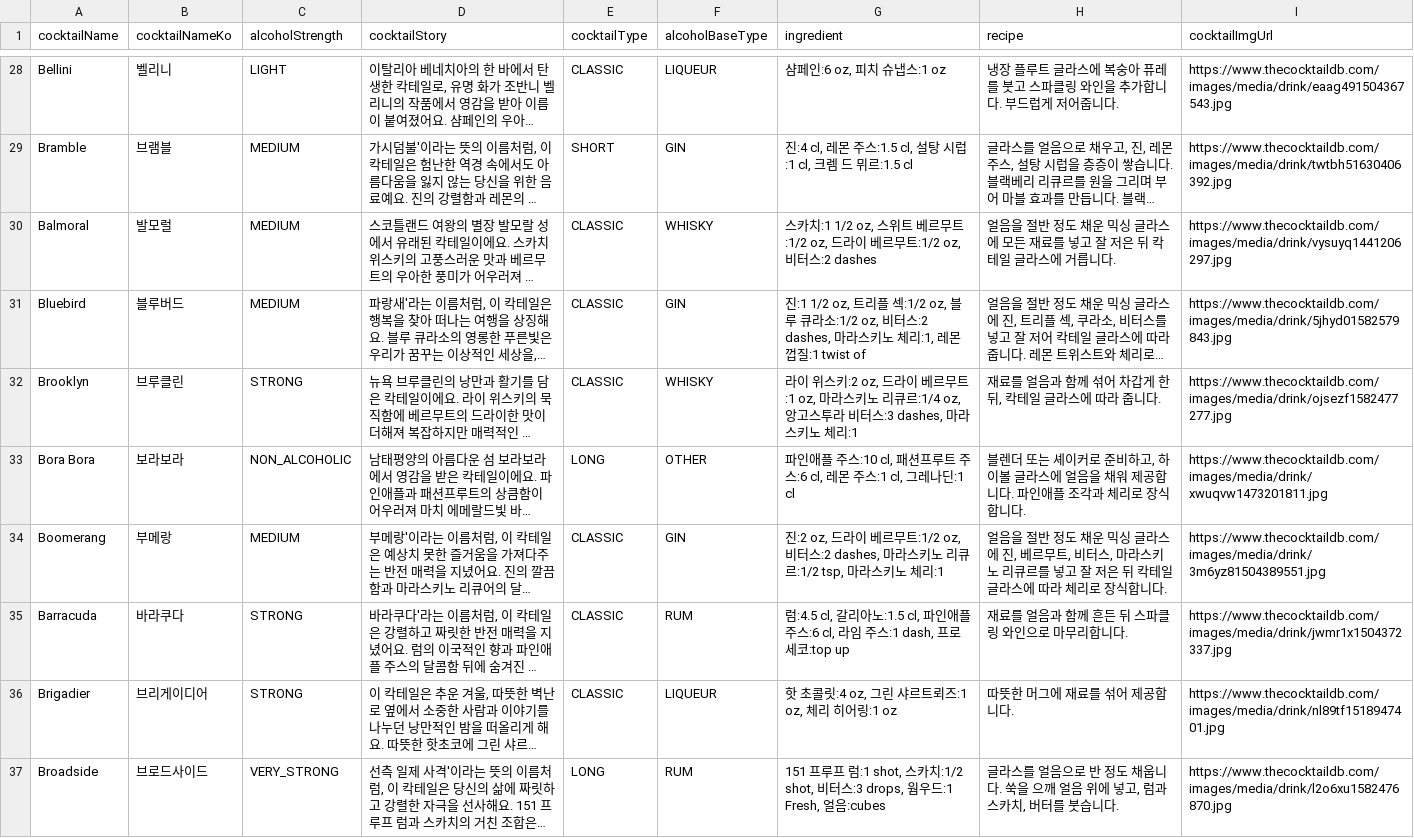
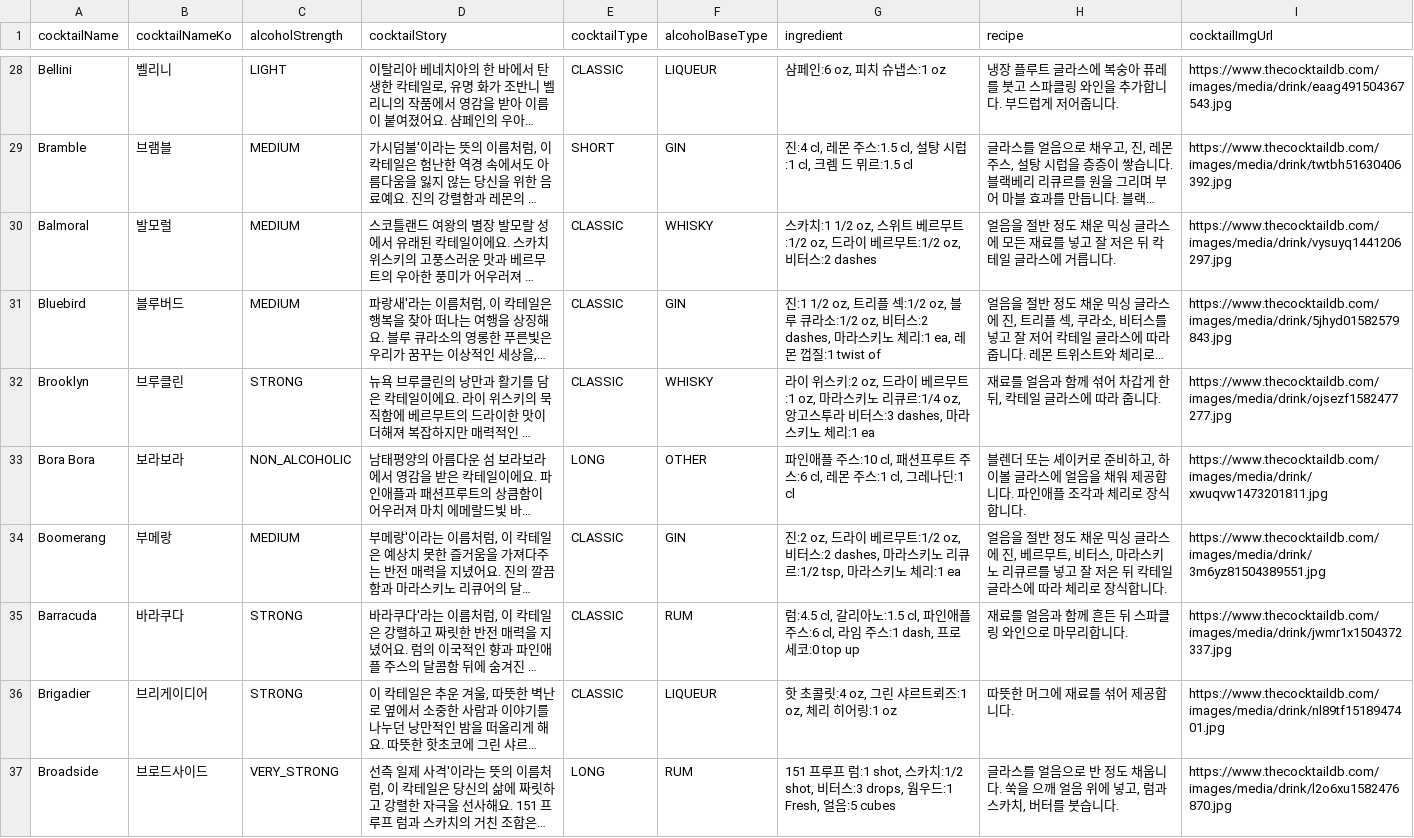
Before and after one commit to prgrms-web-devcourse-final-project/WEB6_8_HaeDokCoding_BE, a CSV file: src/main/resources/cocktails.csv, drawn as a sheet; only a part is shown, gaps mark what is left out; long unchanged cells end in …; the diff covers the shown part only; the diff names each change by its address in the sheet, - before the commit and + after, or states it on an @@ line.

Commit message:
refactor : parseIngredients

```diff
--- a/src/main/resources/cocktails.csv
+++ b/src/main/resources/cocktails.csv
-G31 (ingredient): …노 체리:1, 레몬 껍…
+G31 (ingredient): …노 체리:1 ea, 레몬 껍…
-G32 (ingredient): …체리:1
+G32 (ingredient): …체리:1 ea
-G34 (ingredient): …체리:1
+G34 (ingredient): …체리:1 ea
-G35 (ingredient): …프로세코:top up
+G35 (ingredient): …프로세코:0 top up
-G37 (ingredient): …얼음:cubes
+G37 (ingredient): …얼음:5 cubes
```
Also changed, not shown: 191 edited cells elsewhere in this file, 2 other files.
